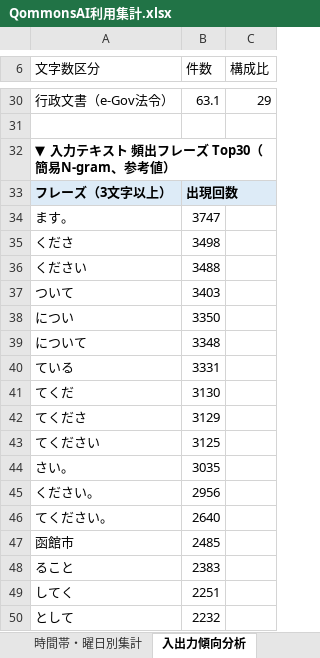
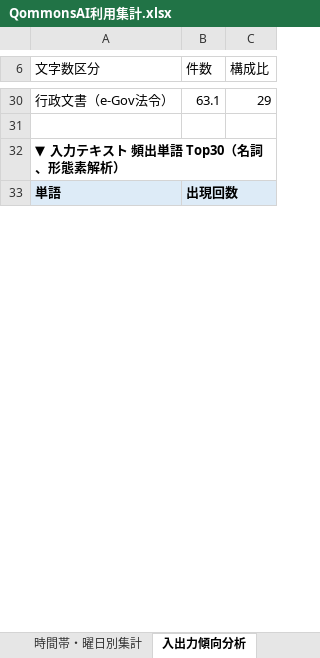
Before and after one commit to pikaring/claude-code, an Excel workbook: QommonsAI利用集計.xlsx, sheet 入出力傾向分析, drawn as a sheet; only a part is shown, gaps mark what is left out; values as stored, in another font and other column widths than the file's, no borders; removed rows and columns are numbered as before the commit, all else as after; the diff covers the shown part only; the diff names each change by its address in the sheet, - before the commit and + after, or states it on an @@ line.

```diff
--- a/QommonsAI利用集計.xlsx (sheet 入出力傾向分析)
+++ b/QommonsAI利用集計.xlsx (sheet 入出力傾向分析)
-A32 (文字数区分): ▼ 入力テキスト 頻出フレーズ Top30（簡易N-gram、参考値）
+A32 (文字数区分): ▼ 入力テキスト 頻出単語 Top30（名詞、形態素解析）
-A33 (文字数区分): フレーズ（3文字以上）
+A33 (文字数区分): 単語
-row 34: ます。 | 3747
-row 35: くださ | 3498
-row 36: ください | 3488
-row 37: ついて | 3403
-row 38: につい | 3350
-row 39: について | 3348
-row 40: ている | 3331
-row 41: てくだ | 3130
-row 42: てくださ | 3129
-row 43: てください | 3125
-row 44: さい。 | 3035
-row 45: ください。 | 2956
-row 46: てください。 | 2640
-row 47: 函館市 | 2485
-row 48: ること | 2383
-row 49: してく | 2251
-row 50: として | 2232
```
Also changed, not shown: 30 added rows and 13 removed rows elsewhere in this sheet, sheet 対応表（メール↔氏名部署）, sheet 部署別集計, sheet 課別文字数TOP3, sheet 個人別集計, reports/QommonsAI利用集計_2026-07.xlsx, 3 other files.
